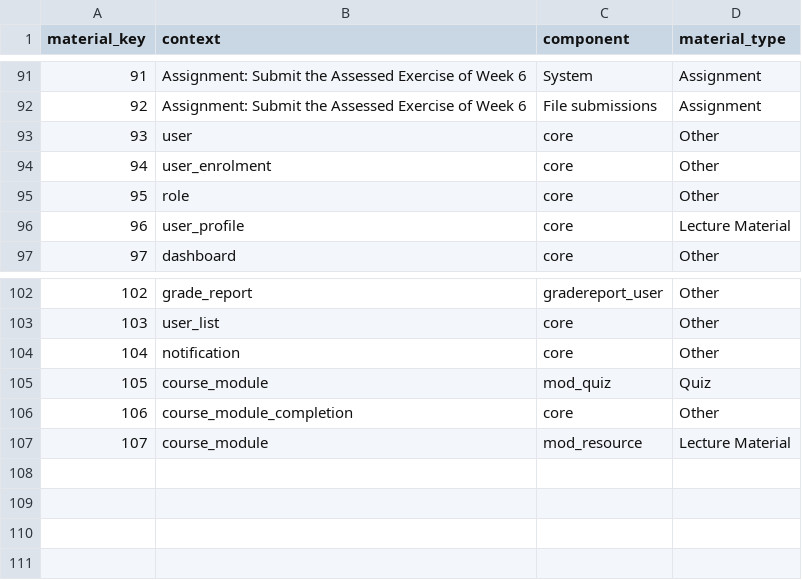
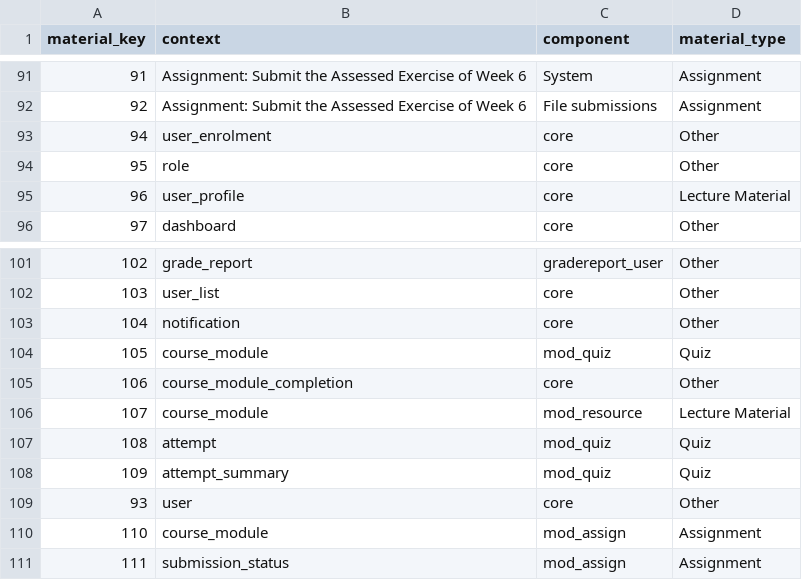
Before and after one commit to Rhea-myat/Smart-LMS-Dashboard-Moodle, a CSV file: data/warehouse/dim_material.csv, drawn as a sheet; only a part is shown, gaps mark what is left out.

```diff
--- a/data/warehouse/dim_material.csv
+++ b/data/warehouse/dim_material.csv
@@ -92,3 +92,2 @@ material_key,context,component,material_type
 92,Assignment: Submit the Assessed Exercise of Week 6,File submissions,Assignment
-93,user,core,Other
 94,user_enrolment,core,Other
@@ -107 +106,6 @@ material_key,context,component,material_type
 107,course_module,mod_resource,Lecture Material
+108,attempt,mod_quiz,Quiz
+109,attempt_summary,mod_quiz,Quiz
+93,user,core,Other
+110,course_module,mod_assign,Assignment
+111,submission_status,mod_assign,Assignment
```
Also changed, not shown: data/warehouse/dim_assessment.csv, data/warehouse/dim_event.csv, 33 other files.
